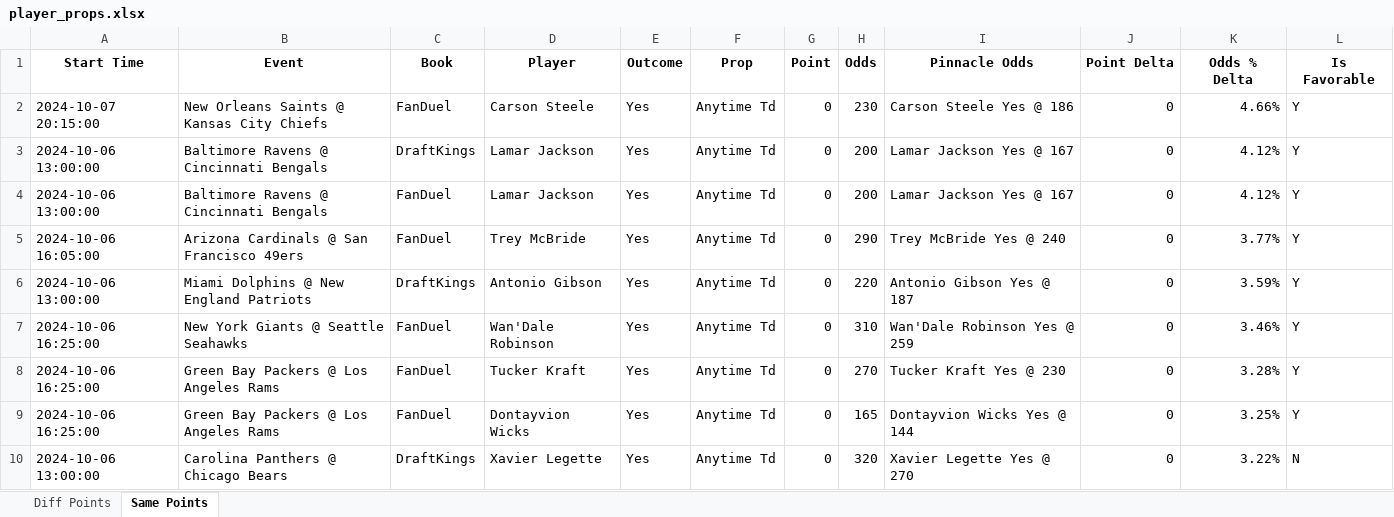
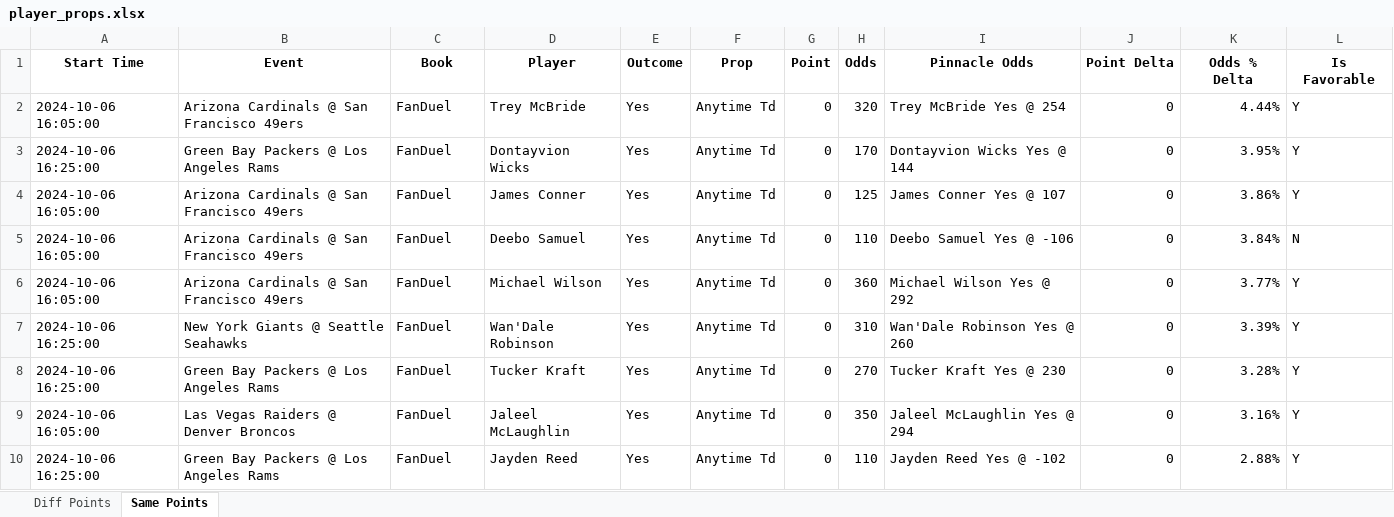
Before and after one commit to rahulShahCode/player-props-scraper, an Excel workbook: player_props.xlsx, sheet Same Points, drawn as a sheet; only a part is shown; values as stored, in another font and other column widths than the file's, no borders; removed rows and columns are numbered as before the commit, all else as after; the diff covers the shown part only; the diff names each change by its address in the sheet, - before the commit and + after, or states it on an @@ line.

```diff
--- a/player_props.xlsx (sheet Same Points)
+++ b/player_props.xlsx (sheet Same Points)
-A2 (Start Time): 2024-10-07 20:15:00
+A2 (Start Time): 2024-10-06 16:05:00
-B2 (Event): New Orleans Saints @ Kansas City Chiefs
+B2 (Event): Arizona Cardinals @ San Francisco 49ers
-D2 (Player): Carson Steele
+D2 (Player): Trey McBride
-H2 (Odds): 230
+H2 (Odds): 320
-I2 (Pinnacle Odds): Carson Steele Yes @ 186
+I2 (Pinnacle Odds): Trey McBride Yes @ 254
-K2 (Odds % Delta): 4.66%
+K2 (Odds % Delta): 4.44%
-A3 (Start Time): 2024-10-06 13:00:00
+A3 (Start Time): 2024-10-06 16:25:00
-B3 (Event): Baltimore Ravens @ Cincinnati Bengals
+B3 (Event): Green Bay Packers @ Los Angeles Rams
-C3 (Book): DraftKings
+C3 (Book): FanDuel
-D3 (Player): Lamar Jackson
+D3 (Player): Dontayvion Wicks
-H3 (Odds): 200
+H3 (Odds): 170
-I3 (Pinnacle Odds): Lamar Jackson Yes @ 167
+I3 (Pinnacle Odds): Dontayvion Wicks Yes @ 144
-K3 (Odds % Delta): 4.12%
+K3 (Odds % Delta): 3.95%
-A4 (Start Time): 2024-10-06 13:00:00
+A4 (Start Time): 2024-10-06 16:05:00
-B4 (Event): Baltimore Ravens @ Cincinnati Bengals
+B4 (Event): Arizona Cardinals @ San Francisco 49ers
-D4 (Player): Lamar Jackson
+D4 (Player): James Conner
-H4 (Odds): 200
+H4 (Odds): 125
-I4 (Pinnacle Odds): Lamar Jackson Yes @ 167
+I4 (Pinnacle Odds): James Conner Yes @ 107
-K4 (Odds % Delta): 4.12%
+K4 (Odds % Delta): 3.86%
+row 5: 2024-10-06 16:05:00 | Arizona Cardinals @ San Francisco 49ers | FanDuel | Deebo Samuel | Yes | Anytime Td | 0 | 110 | Deebo Samuel Yes @ -106 | 0 | 3.84% | N
-D6 (Player): Trey McBride
+D6 (Player): Michael Wilson
-H6 (Odds): 290
+H6 (Odds): 360
-I6 (Pinnacle Odds): Trey McBride Yes @ 240
+I6 (Pinnacle Odds): Michael Wilson Yes @ 292
-row 6: 2024-10-06 13:00:00 | Miami Dolphins @ New England Patriots | DraftKings | Antonio Gibson | Yes | Anytime Td | 0 | 220 | Antonio Gibson Yes @ 187 | 0 | 3.59% | Y
-I7 (Pinnacle Odds): Wan'Dale Robinson Yes @ 259
+I7 (Pinnacle Odds): Wan'Dale Robinson Yes @ 260
-K7 (Odds % Delta): 3.46%
+K7 (Odds % Delta): 3.39%
+row 9: 2024-10-06 16:05:00 | Las Vegas Raiders @ Denver Broncos | FanDuel | Jaleel McLaughlin | Yes | Anytime Td | 0 | 350 | Jaleel McLaughlin Yes @ 294 | 0 | 3.16% | Y
-D10 (Player): Dontayvion Wicks
+D10 (Player): Jayden Reed
-H10 (Odds): 165
+H10 (Odds): 110
-I10 (Pinnacle Odds): Dontayvion Wicks Yes @ 144
+I10 (Pinnacle Odds): Jayden Reed Yes @ -102
-K10 (Odds % Delta): 3.25%
+K10 (Odds % Delta): 2.88%
-row 10: 2024-10-06 13:00:00 | Carolina Panthers @ Chicago Bears | DraftKings | Xavier Legette | Yes | Anytime Td | 0 | 320 | Xavier Legette Yes @ 270 | 0 | 3.22% | N
```
Also changed, not shown: 2 added rows, 17 removed rows and 54 edited cells elsewhere in this sheet, sheet Diff Points, 2 other files.
